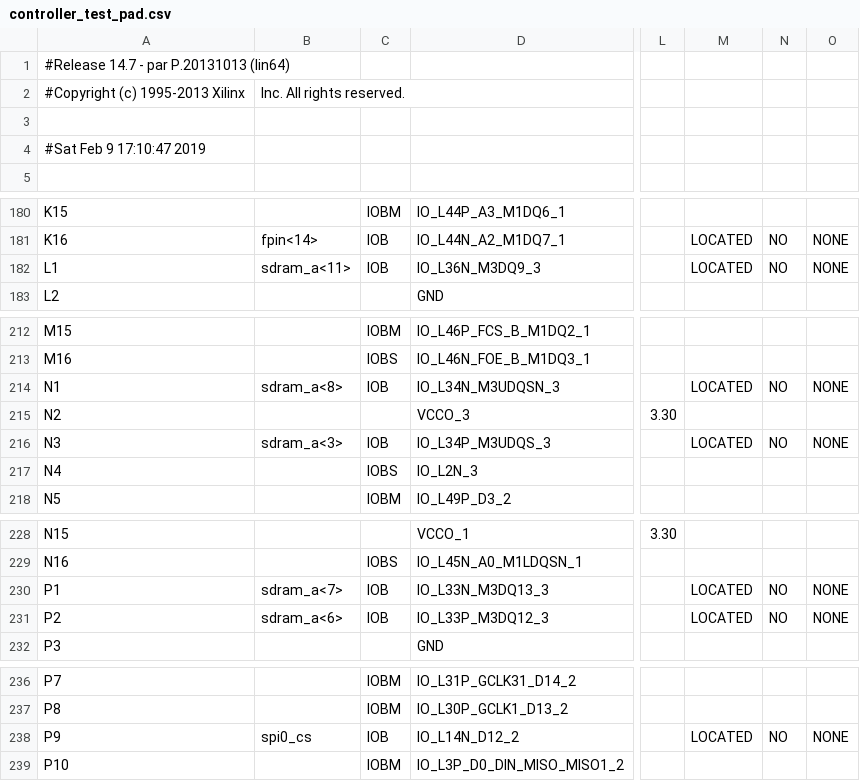
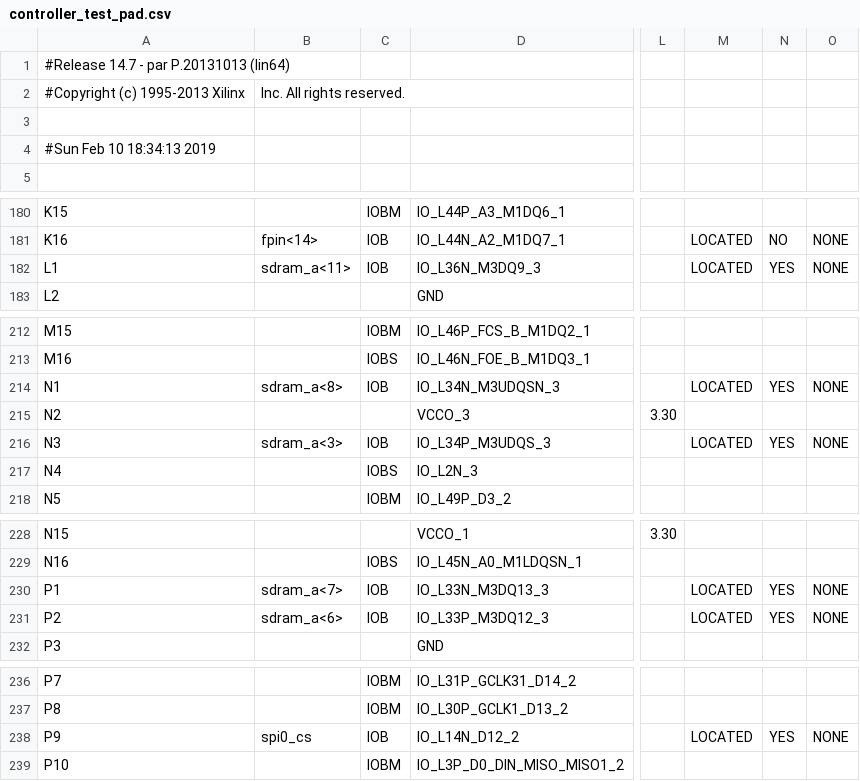
Before and after one commit to robertoalcantara/Ripeto, a CSV file: controller_test_pad.csv, drawn as a sheet; only a part is shown, gaps mark what is left out; the diff covers the shown part only; the diff names each change by its address in the sheet, - before the commit and + after, or states it on an @@ line.

```diff
--- a/controller_test_pad.csv
+++ b/controller_test_pad.csv
-A4: #Sat Feb 9 17:10:47 2019
+A4: #Sun Feb 10 18:34:13 2019
-N182: NO
+N182: YES
-N214: NO
+N214: YES
-N216: NO
+N216: YES
-N230:N231: NO
+N230:N231: YES
-N238: NO
+N238: YES
```
Also changed, not shown: 58 edited cells elsewhere in this file, 2 other files.
